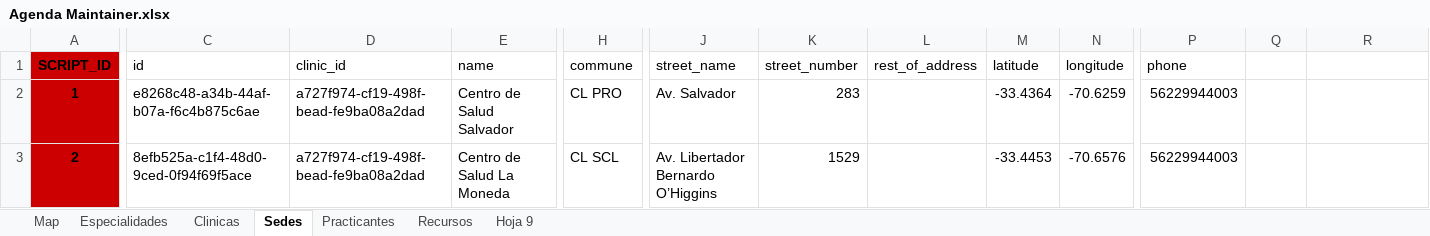
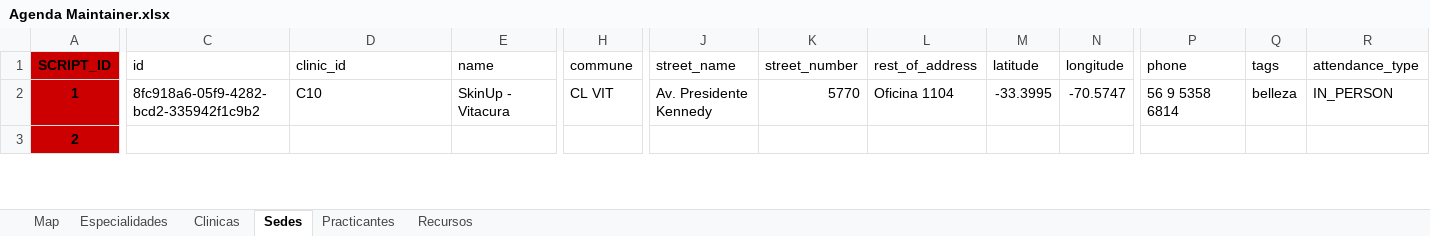
Before and after one commit to StarBien/ts-agenda-maintainer-tools, an Excel workbook: inputs/Agenda Maintainer.xlsx, sheet Sedes, drawn as a sheet; only a part is shown, gaps mark what is left out; values as stored, in another font and other column widths than the file's, no borders; charts and pictures not drawn; the diff covers the shown part only; the diff names each change by its address in the sheet, - before the commit and + after, or states it on an @@ line.

```diff
--- a/inputs/Agenda Maintainer.xlsx (sheet Sedes)
+++ b/inputs/Agenda Maintainer.xlsx (sheet Sedes)
-sheet tab: Hoja 9
-Q1: (empty)
+Q1: tags
-R1: (empty)
+R1: attendance_type
-C2 (id): e8268c48-a34b-44af-b07a-f6c4b875c6ae
+C2 (id): 8fc918a6-05f9-4282-bcd2-335942f1c9b2
-D2 (clinic_id): a727f974-cf19-498f-bead-fe9ba08a2dad
+D2 (clinic_id): C10
-E2 (name): Centro de Salud Salvador
+E2 (name): SkinUp - Vitacura
-H2 (commune): CL PRO
+H2 (commune): CL VIT
-J2 (street_name): Av. Salvador
+J2 (street_name): Av. Presidente Kennedy
-K2 (street_number): 283
+K2 (street_number): 5770
-L2 (rest_of_address): (empty)
+L2 (rest_of_address): Oficina 1104
-M2 (latitude): -33.4364
+M2 (latitude): -33.3995
-N2 (longitude): -70.6259
+N2 (longitude): -70.5747
-P2 (phone): 56229944003
+P2 (phone): 56 9 5358 6814
-Q2 (tags): (empty)
+Q2 (tags): belleza
-R2 (attendance_type): (empty)
+R2 (attendance_type): IN_PERSON
-C3 (id): 8efb525a-c1f4-48d0-9ced-0f94f69f5ace
+C3 (id): (empty)
-D3 (clinic_id): a727f974-cf19-498f-bead-fe9ba08a2dad
+D3 (clinic_id): (empty)
-E3 (name): Centro de Salud La Moneda
+E3 (name): (empty)
-H3 (commune): CL SCL
+H3 (commune): (empty)
-J3 (street_name): Av. Libertador Bernardo O’Higgins
+J3 (street_name): (empty)
-K3 (street_number): 1529
+K3 (street_number): (empty)
-M3 (latitude): -33.4453
+M3 (latitude): (empty)
-N3 (longitude): -70.6576
+N3 (longitude): (empty)
-P3 (phone): 56229944003
+P3 (phone): (empty)
```
Also changed, not shown: 92 edited cells elsewhere in this sheet, sheet Especialidades, sheet Practicantes, sheet Map, sheet Recursos, sheet Clinicas, charts or pictures, 1 other file.
